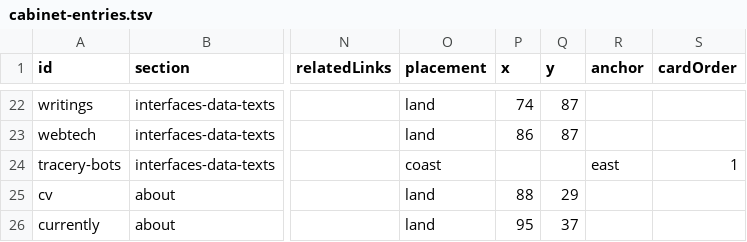
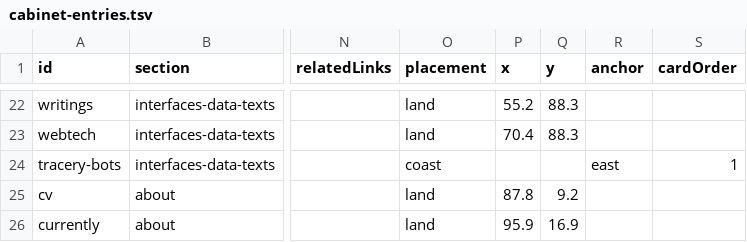
Before and after one commit to jesmehta/CabinetOfCuriosities, a TSV file: content/cabinet-entries.tsv, drawn as a sheet; only a part is shown, gaps mark what is left out; the diff covers the shown part only; the diff names each change by its address in the sheet, - before the commit and + after, or states it on an @@ line.

```diff
--- a/content/cabinet-entries.tsv
+++ b/content/cabinet-entries.tsv
-P22 (x): 74
+P22 (x): 55.2
-Q22:Q23 (y): 87
+Q22:Q23 (y): 88.3
-P23 (x): 86
+P23 (x): 70.4
-P25 (x): 88
+P25 (x): 87.8
-Q25 (y): 29
+Q25 (y): 9.2
-P26 (x): 95
+P26 (x): 95.9
-Q26 (y): 37
+Q26 (y): 16.9
```
Also changed, not shown: 34 edited cells elsewhere in this file, content/cabinet-sections.tsv, 2 other files.
